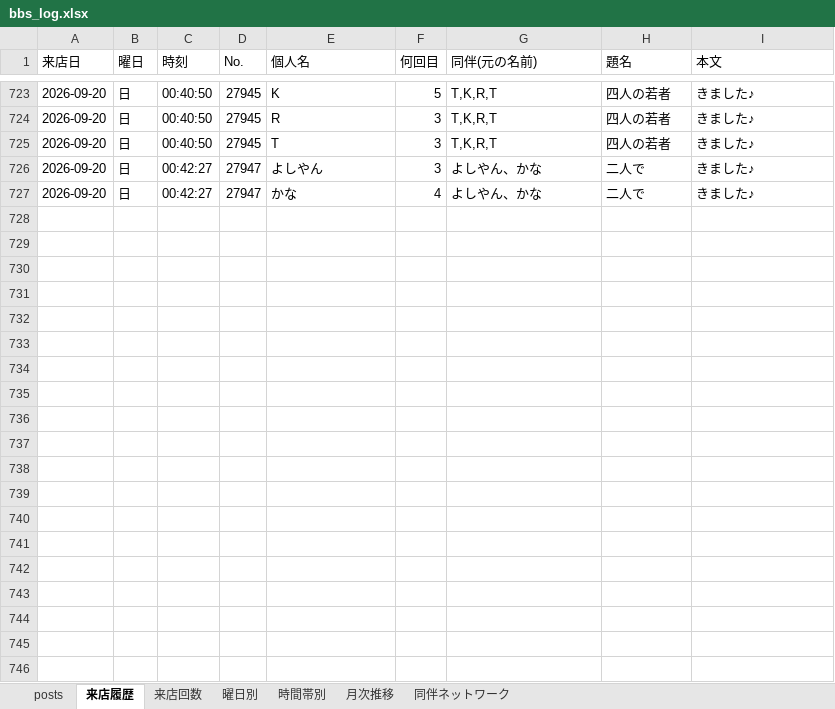
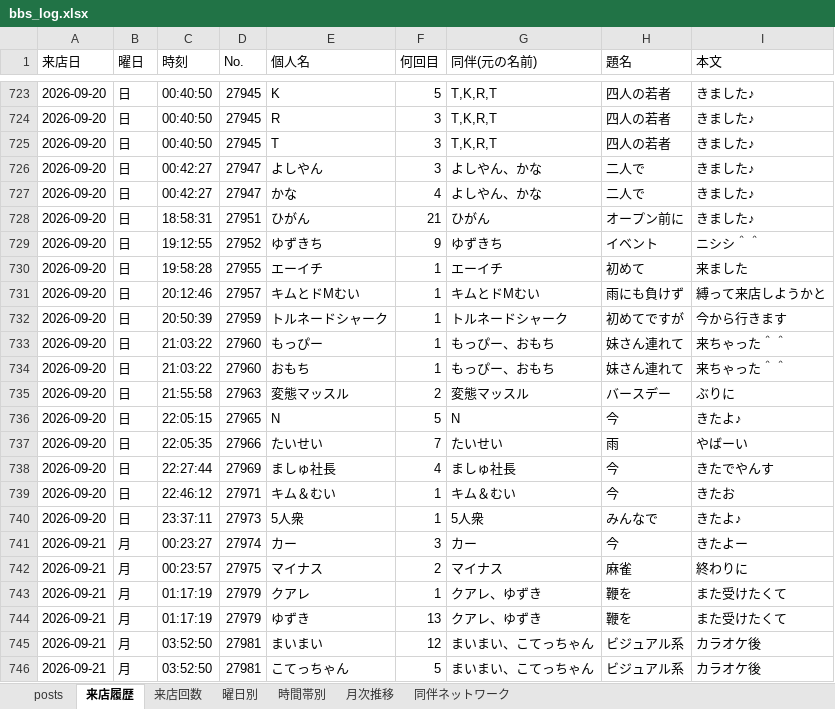
Before and after one commit to satoshiroid/bambitch-bbs-archiver, an Excel workbook: bbs_log.xlsx, sheet 来店履歴, drawn as a sheet; only a part is shown, gaps mark what is left out; values as stored, in another font and other column widths than the file's, no borders; the diff names each change by its address in the sheet, - before the commit and + after, or states it on an @@ line.

```diff
--- a/bbs_log.xlsx (sheet 来店履歴)
+++ b/bbs_log.xlsx (sheet 来店履歴)
+row 728: 2026-09-20 | 日 | 18:58:31 | 27951 | ひがん | 21 | ひがん | オープン前に | きました♪
+row 729: 2026-09-20 | 日 | 19:12:55 | 27952 | ゆずきち | 9 | ゆずきち | イベント | ニシシ＾＾
+row 730: 2026-09-20 | 日 | 19:58:28 | 27955 | エーイチ | 1 | エーイチ | 初めて | 来ました
+row 731: 2026-09-20 | 日 | 20:12:46 | 27957 | キムとドMむい | 1 | キムとドMむい | 雨にも負けず | 縛って来店しようかと
+row 732: 2026-09-20 | 日 | 20:50:39 | 27959 | トルネードシャーク | 1 | トルネードシャーク | 初めてですが | 今から行きます
+row 733: 2026-09-20 | 日 | 21:03:22 | 27960 | もっぴー | 1 | もっぴー、おもち | 妹さん連れて | 来ちゃった＾＾
+row 734: 2026-09-20 | 日 | 21:03:22 | 27960 | おもち | 1 | もっぴー、おもち | 妹さん連れて | 来ちゃった＾＾
+row 735: 2026-09-20 | 日 | 21:55:58 | 27963 | 変態マッスル | 2 | 変態マッスル | バースデー | ぶりに
+row 736: 2026-09-20 | 日 | 22:05:15 | 27965 | N | 5 | N | 今 | きたよ♪
+row 737: 2026-09-20 | 日 | 22:05:35 | 27966 | たいせい | 7 | たいせい | 雨 | やばーい
+row 738: 2026-09-20 | 日 | 22:27:44 | 27969 | ましゅ社長 | 4 | ましゅ社長 | 今 | きたでやんす
+row 739: 2026-09-20 | 日 | 22:46:12 | 27971 | キム＆むい | 1 | キム＆むい | 今 | きたお
+row 740: 2026-09-20 | 日 | 23:37:11 | 27973 | 5人衆 | 1 | 5人衆 | みんなで | きたよ♪
+row 741: 2026-09-21 | 月 | 00:23:27 | 27974 | カー | 3 | カー | 今 | きたよー
+row 742: 2026-09-21 | 月 | 00:23:57 | 27975 | マイナス | 2 | マイナス | 麻雀 | 終わりに
+row 743: 2026-09-21 | 月 | 01:17:19 | 27979 | クアレ | 1 | クアレ、ゆずき | 鞭を | また受けたくて
+row 744: 2026-09-21 | 月 | 01:17:19 | 27979 | ゆずき | 13 | クアレ、ゆずき | 鞭を | また受けたくて
+row 745: 2026-09-21 | 月 | 03:52:50 | 27981 | まいまい | 12 | まいまい、こてっちゃん | ビジュアル系 | カラオケ後
+row 746: 2026-09-21 | 月 | 03:52:50 | 27981 | こてっちゃん | 5 | まいまい、こてっちゃん | ビジュアル系 | カラオケ後
```
Also changed, not shown: sheet posts, sheet 来店回数, sheet 時間帯別, sheet 同伴ネットワーク, sheet 曜日別, sheet 月次推移, 1 other file.
